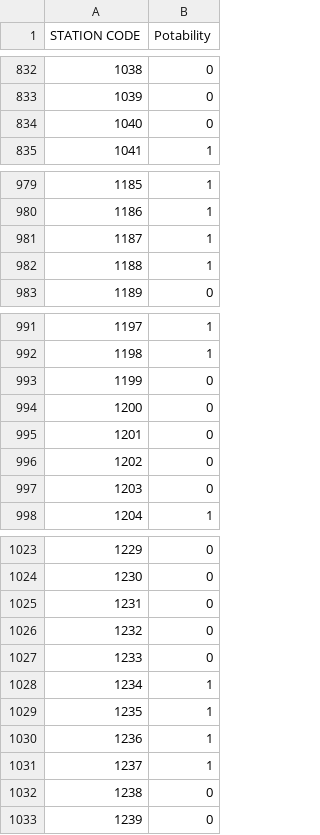
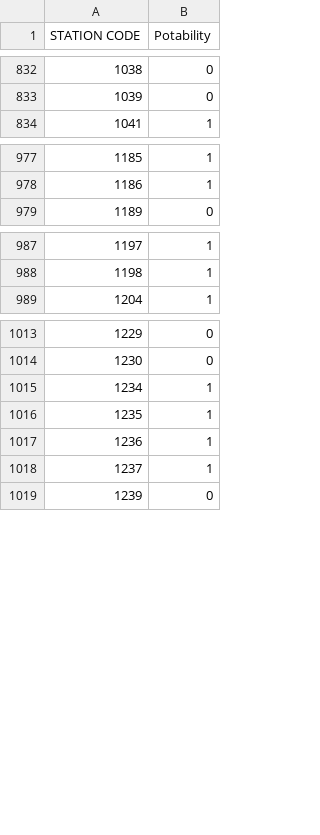
Before and after one commit to Lamismn/Water_Potability_Classification, a CSV file: Resources/Preprocessed/station_potability.csv, drawn as a sheet; only a part is shown, gaps mark what is left out; the diff covers the shown part only.

```diff
--- a/Resources/Preprocessed/station_potability.csv
+++ b/Resources/Preprocessed/station_potability.csv
@@ -833,3 +833,2 @@ STATION CODE,Potability
 1039,0
-1040,0
 1041,1
@@ -980,4 +978,2 @@ STATION CODE,Potability
 1186,1
-1187,1
-1188,1
 1189,0
@@ -992,7 +988,2 @@ STATION CODE,Potability
 1198,1
-1199,0
-1200,0
-1201,0
-1202,0
-1203,0
 1204,1
@@ -1024,5 +1014,2 @@ STATION CODE,Potability
 1230,0
-1231,0
-1232,0
-1233,0
 1234,1
@@ -1031,3 +1018,2 @@ STATION CODE,Potability
 1237,1
-1238,0
 1239,0
```
Also changed, not shown: 4 removed rows elsewhere in this file, Resources/Preprocessed/in_water_cleaned.csv, Resources/Preprocessed/station_locations.csv, 3 other files.
